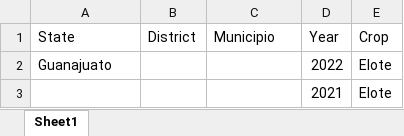
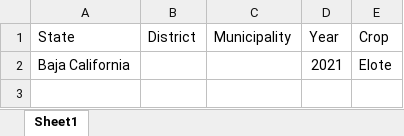
Before and after one commit to UMN-IonE-Global-Crop-Data/crawler, an Excel workbook: Mexico/input.xlsx, sheet Sheet1, drawn as a sheet; values as stored, in another font and other column widths than the file's, no borders; removed rows and columns are numbered as before the commit, all else as after; the diff names each change by its address in the sheet, - before the commit and + after, or states it on an @@ line.

Commit message:
district level crawling, transform html to .xlsx

```diff
--- a/Mexico/input.xlsx (sheet Sheet1)
+++ b/Mexico/input.xlsx (sheet Sheet1)
-C1: Municipio
+C1: Municipality
-row 2: Guanajuato |  |  | 2022 | Elote
-A2 (State): (empty)
+A2 (State): Baja California
```
Also changed, not shown: 9 other files.
